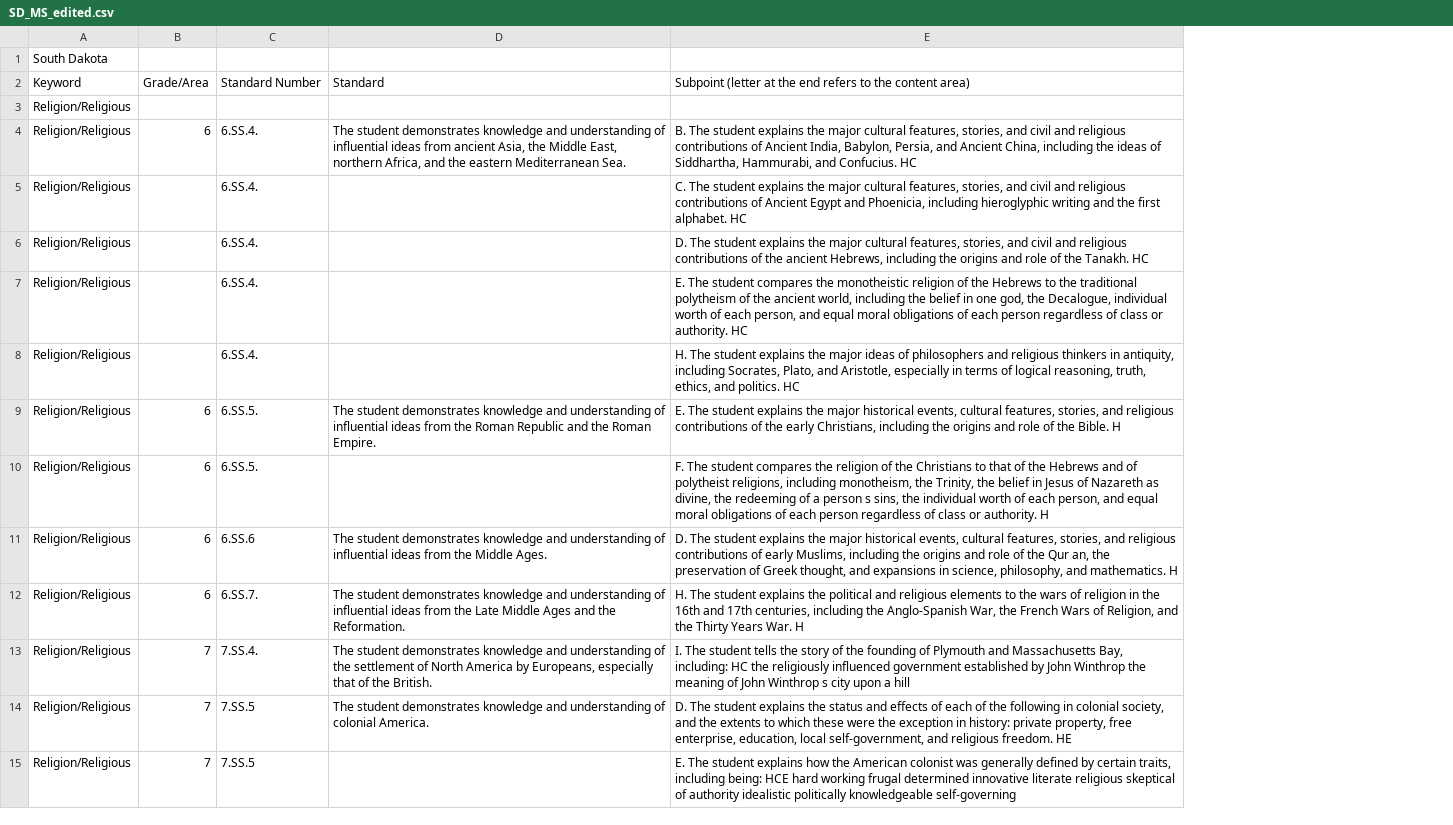
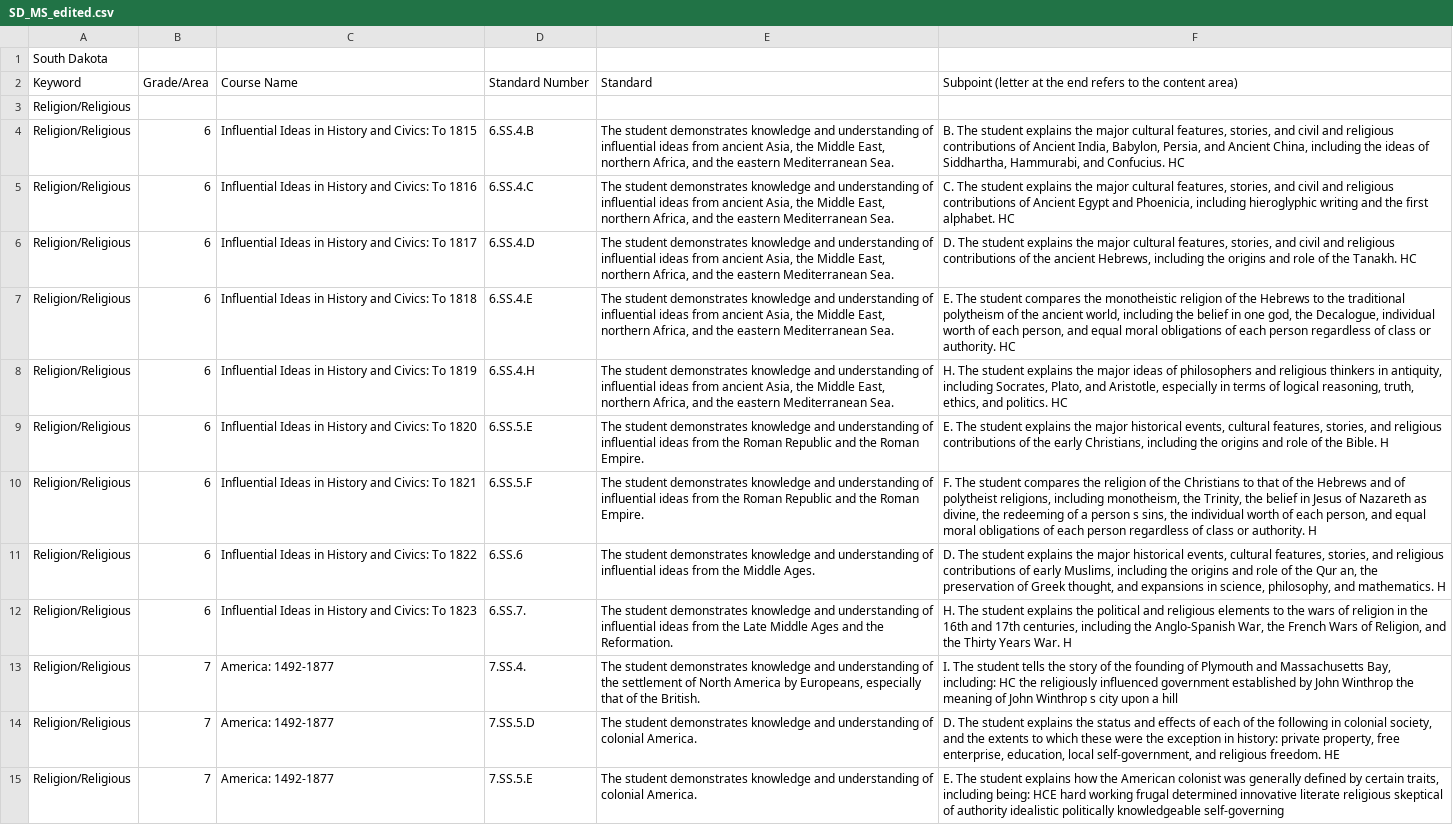
Before and after one commit to ksoules/ss_standards, a CSV file: ms_2026/SD_MS_edited.csv, drawn as a sheet; only a part is shown; addresses are those after the commit; the diff covers the shown part only; the diff names each change by its address in the sheet, - before the commit and + after, or states it on an @@ line.

```diff
--- a/ms_2026/SD_MS_edited.csv
+++ b/ms_2026/SD_MS_edited.csv
+column C, rows 2-15: Course Name |  | Influential Ideas in History and Civics: To 1815 | Influential Ideas in History and Civics: To 1816 | Influential Ideas in History and Civics: To 1817 | Influential Ideas in History and Civics: To 1818 | Influential Ideas in History and Civics: To 1819 | Influential Ideas in History and Civics: To 1820 | Influential Ideas in History and Civics: To 1821 | Influential Ideas in History and Civics: To 1822 | Influential Ideas in History and Civics: To 1823 | America: 1492-1877 | America: 1492-1877 | America: 1492-1877
-D4: 6.SS.4.
+D4: 6.SS.4.B
-B5:B8: (empty)
+B5:B8: 6
-D5: 6.SS.4.
+D5: 6.SS.4.C
-E5:E8: (empty)
+E5:E8: The student demonstrates knowledge and understanding of influential ideas from ancient Asia, the Middle East, northern Africa, and the eastern Mediterranean Sea.
-D6: 6.SS.4.
+D6: 6.SS.4.D
-D7: 6.SS.4.
+D7: 6.SS.4.E
-D8: 6.SS.4.
+D8: 6.SS.4.H
-D9: 6.SS.5.
+D9: 6.SS.5.E
-D10: 6.SS.5.
+D10: 6.SS.5.F
-E10: (empty)
+E10: The student demonstrates knowledge and understanding of influential ideas from the Roman Republic and the Roman Empire.
-D14: 7.SS.5
+D14: 7.SS.5.D
-D15: 7.SS.5
+D15: 7.SS.5.E
-E15: (empty)
+E15: The student demonstrates knowledge and understanding of colonial America.
```
Also changed, not shown: 52 edited cells elsewhere in this file, ms_2026/KS_MS.csv, ms_2026/Overview of Standards_MS.csv, 32 other files.
